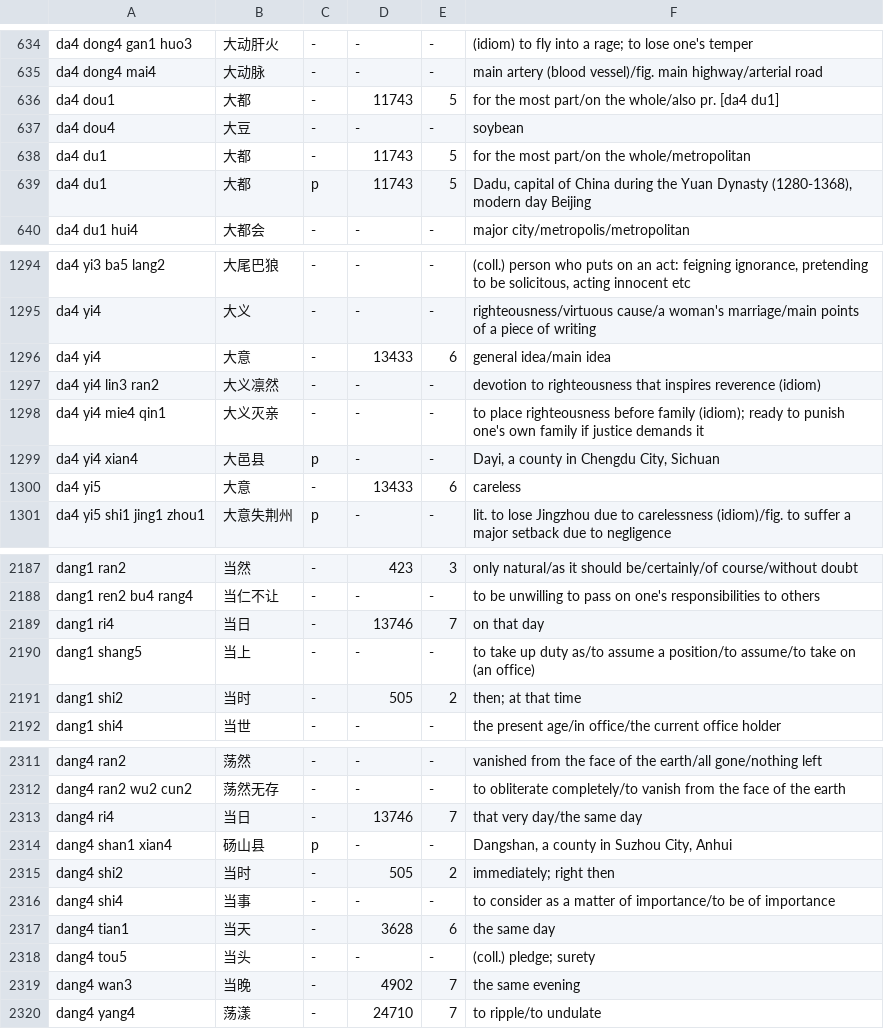
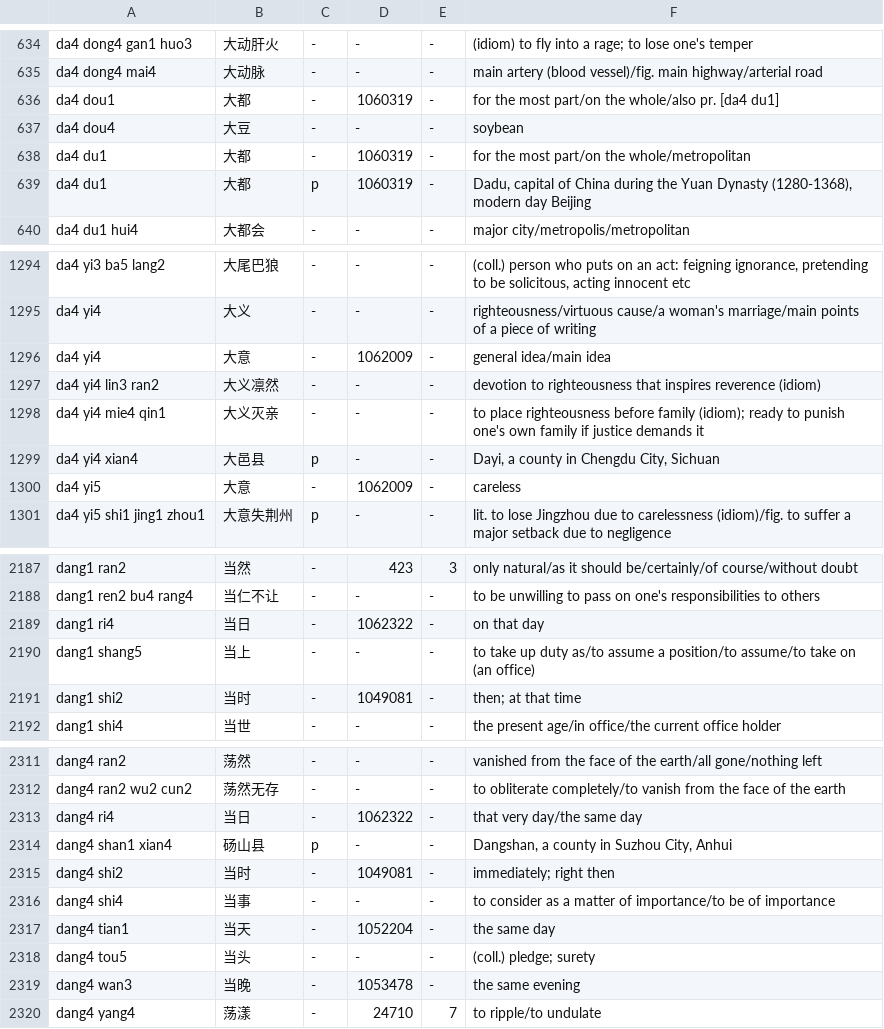
Before and after one commit to seawolf/koyou, a TSV file: assets/dictionary/d.tsv, drawn as a sheet; only a part is shown, gaps mark what is left out; the diff covers the shown part only.

Commit message:
Give a word's rank to the reading that earned it
The HSK source gives one frequency per word and lists every reading of
it underneath, so crediting all of them handed the commonest word in the
language its own rarest reading's job. 的 is rank 1 as de5 and carried
that into di4, so typing "dì" was offered "bull's-eye; target"; 会 took
"to reckon accounts" to the top of kuài and 说 "to persuade" to the top
of shuì. 94% of characters with more than one reading shared a single
rank this way; now 11% do.

Nothing in the source says which reading a frequency describes, so it is
inferred from the only reading-specific evidence available: the reading
appearing in the commonest compound of two or more characters takes the
rank, and a single-character word may no longer credit itself, which is
what spread it. Other readings fall back to their own compound evidence,
and keep the word's rank heavily demoted only when they have none, so
they still beat a word with no rank at all. A neutral tone on a single
character counts as its own evidence, since particles are common alone
and hardly ever sit inside a compound — without that 的 and 了 lose
their rank to a rare reading that does. Bands are attributed the same
way, so "bull's-eye" is no longer labelled HSK 1.

Measured before changing anything: sense-count picks the dominant
reading wrongly for exactly the words that matter (liao3 over le5 for
了, nuo2 over na4 for 那), which is the gloss-count heuristic's mistake
again. Recorded so it is not retried.

This moves the top candidate for 104 of 100,129 keys, all single
syllables. The residue is words whose readings are both common: cháng
now offers 常 over 长, chù 触 over 处. No constant separates those from
的, because the evidence is not in the data.

Two build faults found while rerunning it:

- The download path split CRLF-terminated CC-CEDICT on \n, leaving a \r
  the entry pattern could never match, so it parsed 1 line of 124,985.
  --input never hit it because readAsLines handles both. The documented
  no-argument command had therefore been broken.
- Worse, the build deletes the shards before writing, so that produced a
  one-entry dictionary and reported success. It now refuses to write
  fewer than 50,000 entries.

```diff
--- a/assets/dictionary/d.tsv
+++ b/assets/dictionary/d.tsv
@@ -635,6 +635,6 @@ da4 dong4 gan1 huo3	大动肝火	-	-	-	(idiom) to fly into a rage; to lose one's
 da4 dong4 mai4	大动脉	-	-	-	main artery (blood vessel)/fig. main highway/arterial road
-da4 dou1	大都	-	11743	5	for the most part/on the whole/also pr. [da4 du1]
+da4 dou1	大都	-	1060319	-	for the most part/on the whole/also pr. [da4 du1]
 da4 dou4	大豆	-	-	-	soybean
-da4 du1	大都	-	11743	5	for the most part/on the whole/metropolitan
-da4 du1	大都	p	11743	5	Dadu, capital of China during the Yuan Dynasty (1280-1368), modern day Beijing
+da4 du1	大都	-	1060319	-	for the most part/on the whole/metropolitan
+da4 du1	大都	p	1060319	-	Dadu, capital of China during the Yuan Dynasty (1280-1368), modern day Beijing
 da4 du1 hui4	大都会	-	-	-	major city/metropolis/metropolitan
@@ -1295,3 +1295,3 @@ da4 yi3 ba5 lang2	大尾巴狼	-	-	-	(coll.) person who puts on an act: feigning
 da4 yi4	大义	-	-	-	righteousness/virtuous cause/a woman's marriage/main points of a piece of writing
-da4 yi4	大意	-	13433	6	general idea/main idea
+da4 yi4	大意	-	1062009	-	general idea/main idea
 da4 yi4 lin3 ran2	大义凛然	-	-	-	devotion to righteousness that inspires reverence (idiom)
@@ -1299,3 +1299,3 @@ da4 yi4 mie4 qin1	大义灭亲	-	-	-	to place righteousness before family (idiom
 da4 yi4 xian4	大邑县	p	-	-	Dayi, a county in Chengdu City, Sichuan
-da4 yi5	大意	-	13433	6	careless
+da4 yi5	大意	-	1062009	-	careless
 da4 yi5 shi1 jing1 zhou1	大意失荆州	p	-	-	lit. to lose Jingzhou due to carelessness (idiom)/fig. to suffer a major setback due to negligence
@@ -2188,5 +2188,5 @@ dang1 ran2	当然	-	423	3	only natural/as it should be/certainly/of course/witho
 dang1 ren2 bu4 rang4	当仁不让	-	-	-	to be unwilling to pass on one's responsibilities to others
-dang1 ri4	当日	-	13746	7	on that day
+dang1 ri4	当日	-	1062322	-	on that day
 dang1 shang5	当上	-	-	-	to take up duty as/to assume a position/to assume/to take on (an office)
-dang1 shi2	当时	-	505	2	then; at that time
+dang1 shi2	当时	-	1049081	-	then; at that time
 dang1 shi4	当世	-	-	-	the present age/in office/the current office holder
@@ -2312,9 +2312,9 @@ dang4 ran2	荡然	-	-	-	vanished from the face of the earth/all gone/nothing lef
 dang4 ran2 wu2 cun2	荡然无存	-	-	-	to obliterate completely/to vanish from the face of the earth
-dang4 ri4	当日	-	13746	7	that very day/the same day
+dang4 ri4	当日	-	1062322	-	that very day/the same day
 dang4 shan1 xian4	砀山县	p	-	-	Dangshan, a county in Suzhou City, Anhui
-dang4 shi2	当时	-	505	2	immediately; right then
+dang4 shi2	当时	-	1049081	-	immediately; right then
 dang4 shi4	当事	-	-	-	to consider as a matter of importance/to be of importance
-dang4 tian1	当天	-	3628	6	the same day
+dang4 tian1	当天	-	1052204	-	the same day
 dang4 tou5	当头	-	-	-	(coll.) pledge; surety
-dang4 wan3	当晚	-	4902	7	the same evening
+dang4 wan3	当晚	-	1053478	-	the same evening
 dang4 yang4	荡漾	-	24710	7	to ripple/to undulate
```
Also changed, not shown: 100 edited cells elsewhere in this file, assets/dictionary/b.tsv, assets/dictionary/h.tsv, 23 other files.
